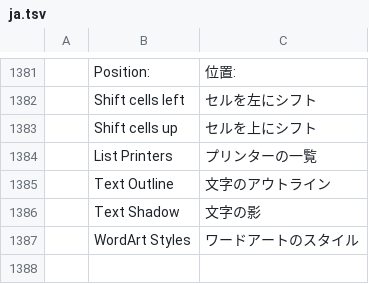
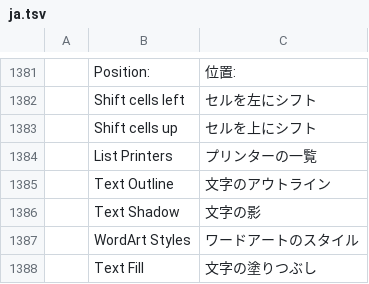
Before and after one commit to rbr48/wordcraft, a TSV file: crates/ui-egui/src/i18n/ja.tsv, drawn as a sheet; only a part is shown, gaps mark what is left out; the diff names each change by its address in the sheet, - before the commit and + after, or states it on an @@ line.

```diff
--- a/crates/ui-egui/src/i18n/ja.tsv
+++ b/crates/ui-egui/src/i18n/ja.tsv
+row 1388:  | Text Fill | 文字の塗りつぶし
```
Also changed, not shown: crates/ui-egui/src/i18n/es.tsv, crates/ui-egui/src/i18n/et.tsv, 18 other files.
